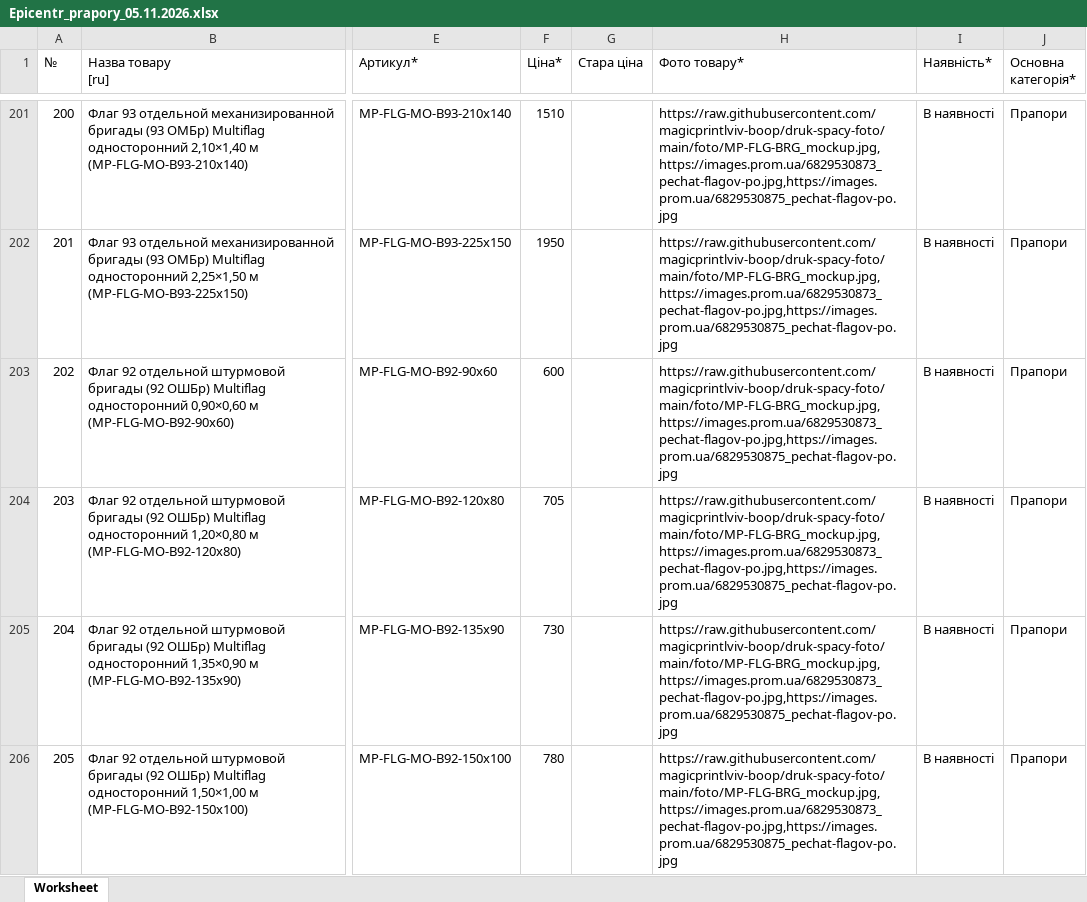
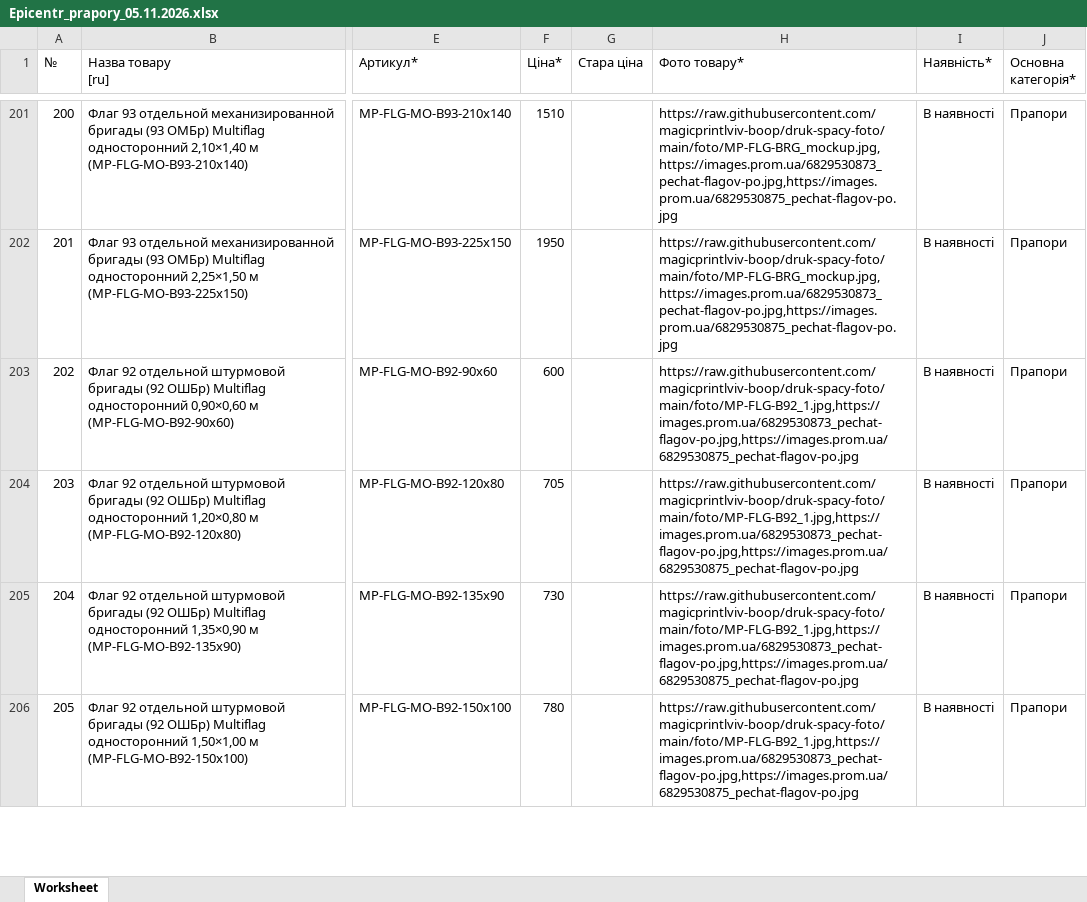
Before and after one commit to magicprintlviv-boop/druk-spacy-foto, an Excel workbook: faily/Epicentr_prapory_05.11.2026.xlsx, sheet Worksheet, drawn as a sheet; only a part is shown, gaps mark what is left out; values as stored, in another font and other column widths than the file's, no borders; the diff covers the shown part only; the diff names each change by its address in the sheet, - before the commit and + after, or states it on an @@ line.

```diff
--- a/faily/Epicentr_prapory_05.11.2026.xlsx (sheet Worksheet)
+++ b/faily/Epicentr_prapory_05.11.2026.xlsx (sheet Worksheet)
-H203:H206 (Фото товару*): https://raw.githubusercontent.com/magicprintlviv-boop/druk-spacy-foto/main/foto/MP-FLG-BRG_mockup.jpg,https://images.prom.ua/6829530873_pechat-flagov-po.jpg,https://images.prom.ua/6829530875_pechat-flagov-po.jpg
+H203:H206 (Фото товару*): https://raw.githubusercontent.com/magicprintlviv-boop/druk-spacy-foto/main/foto/MP-FLG-B92_1.jpg,https://images.prom.ua/6829530873_pechat-flagov-po.jpg,https://images.prom.ua/6829530875_pechat-flagov-po.jpg
```
Also changed, not shown: 31 edited cells elsewhere in this sheet, 7 other files.
